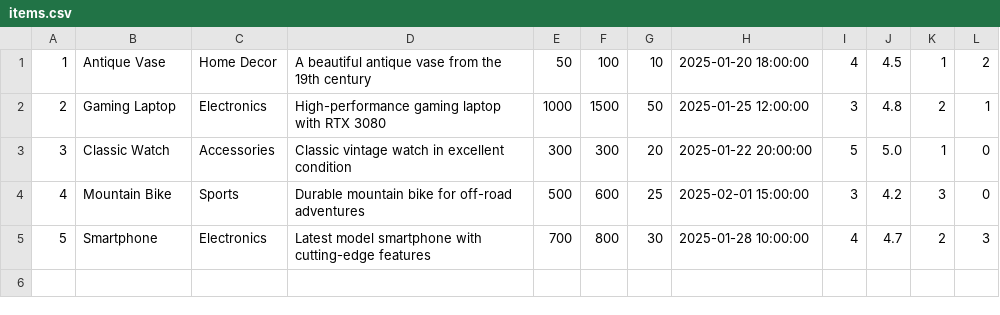
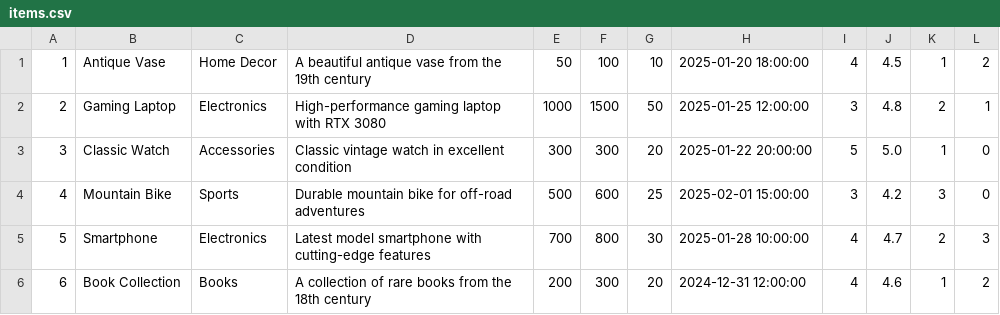
Before and after one commit to anhkhoa31/auction-system, a CSV file: data/items.csv, drawn as a sheet; the diff names each change by its address in the sheet, - before the commit and + after, or states it on an @@ line.

```diff
--- a/data/items.csv
+++ b/data/items.csv
+row 6: 6 | Book Collection | Books | A collection of rare books from the 18th century | 200 | 300 | 20 | 2024-12-31 12:00:00 | 4 | 4.6 | 1 | 2
```
Also changed, not shown: 16 other files.
